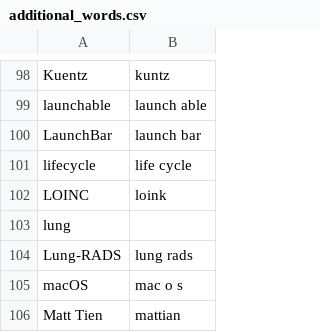
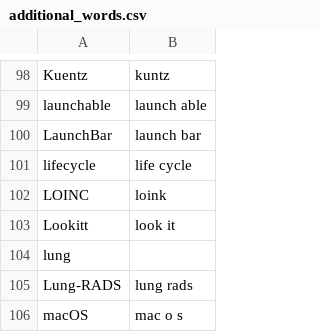
Before and after one commit to nriley/talon_community, a CSV file: settings/additional_words.csv, drawn as a sheet; only a part is shown, gaps mark what is left out; the shorter side is filled out with more unchanged rows; the diff names each change by its address in the sheet, - before the commit and + after, or states it on an @@ line.

Commit message:
Vocabulary.

```diff
--- a/settings/additional_words.csv
+++ b/settings/additional_words.csv
+row 103: Lookitt | look it
```
